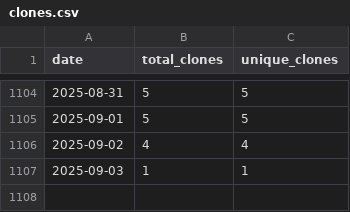
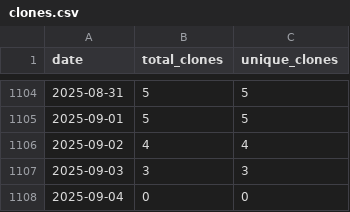
Before and after one commit to wumphlett/COMP-3220, a CSV file: .traffic/clones.csv, drawn as a sheet; only a part is shown, gaps mark what is left out.

Commit message:
Updating repository traffic

```diff
--- a/.traffic/clones.csv
+++ b/.traffic/clones.csv
@@ -1106,2 +1106,3 @@ date,total_clones,unique_clones
 2025-09-02,4,4
-2025-09-03,1,1
+2025-09-03,3,3
+2025-09-04,0,0
```
Also changed, not shown: .traffic/views.csv, 3 other files.
